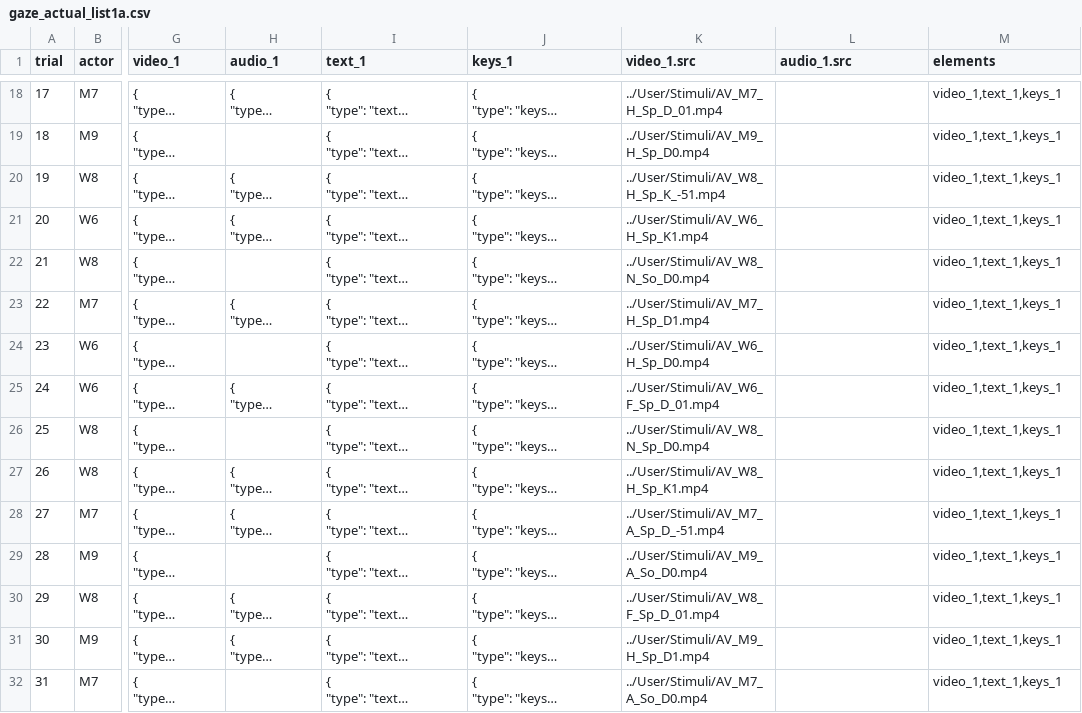
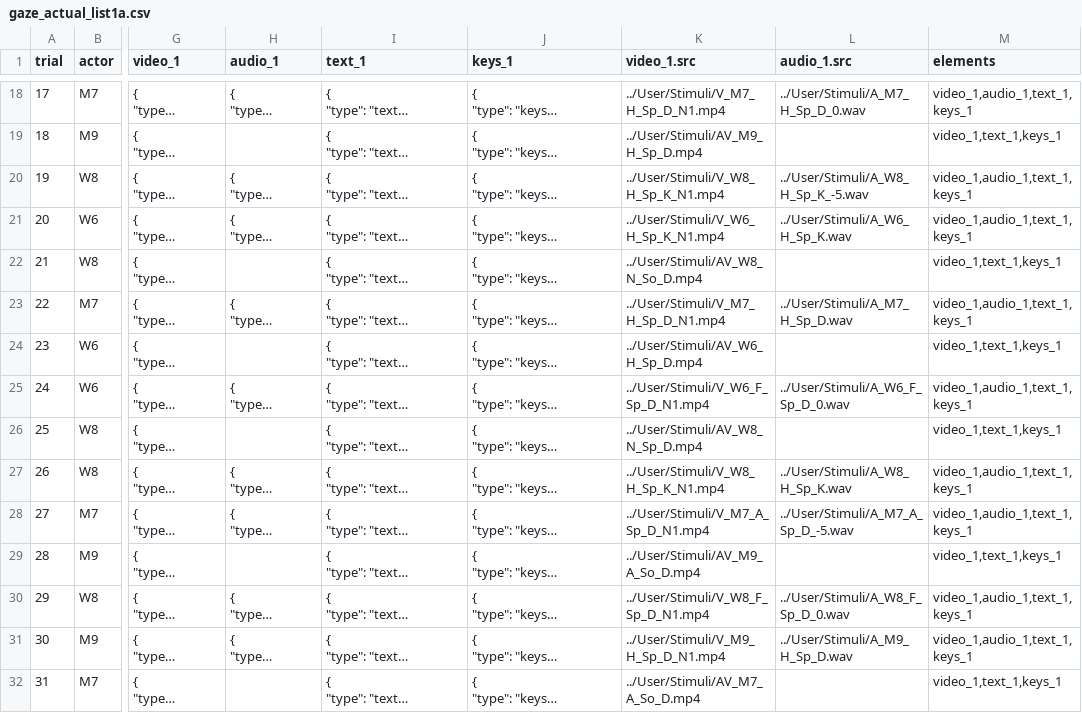
Before and after one commit to zhao-haffey/eye-tracking-face-voice, a CSV file: User/Projects/gaze_preview/gaze_actual_list1a.csv, drawn as a sheet; only a part is shown, gaps mark what is left out; long unchanged cells end in …; the diff covers the shown part only; the diff names each change by its address in the sheet, - before the commit and + after, or states it on an @@ line.

```diff
--- a/User/Projects/gaze_preview/gaze_actual_list1a.csv
+++ b/User/Projects/gaze_preview/gaze_actual_list1a.csv
-K18 (video_1.src): ../User/Stimuli/AV_M7_H_Sp_D_01.mp4
+K18 (video_1.src): ../User/Stimuli/V_M7_H_Sp_D_N1.mp4
-L18 (audio_1.src): (empty)
+L18 (audio_1.src): ../User/Stimuli/A_M7_H_Sp_D_0.wav
-M18 (elements): video_1,text_1,keys_1
+M18 (elements): video_1,audio_1,text_1,keys_1
-K19 (video_1.src): ../User/Stimuli/AV_M9_H_Sp_D0.mp4
+K19 (video_1.src): ../User/Stimuli/AV_M9_H_Sp_D.mp4
-K20 (video_1.src): ../User/Stimuli/AV_W8_H_Sp_K_-51.mp4
+K20 (video_1.src): ../User/Stimuli/V_W8_H_Sp_K_N1.mp4
-L20 (audio_1.src): (empty)
+L20 (audio_1.src): ../User/Stimuli/A_W8_H_Sp_K_-5.wav
-M20:M21 (elements): video_1,text_1,keys_1
+M20:M21 (elements): video_1,audio_1,text_1,keys_1
-K21 (video_1.src): ../User/Stimuli/AV_W6_H_Sp_K1.mp4
+K21 (video_1.src): ../User/Stimuli/V_W6_H_Sp_K_N1.mp4
-L21 (audio_1.src): (empty)
+L21 (audio_1.src): ../User/Stimuli/A_W6_H_Sp_K.wav
-K22 (video_1.src): ../User/Stimuli/AV_W8_N_So_D0.mp4
+K22 (video_1.src): ../User/Stimuli/AV_W8_N_So_D.mp4
-K23 (video_1.src): ../User/Stimuli/AV_M7_H_Sp_D1.mp4
+K23 (video_1.src): ../User/Stimuli/V_M7_H_Sp_D_N1.mp4
-L23 (audio_1.src): (empty)
+L23 (audio_1.src): ../User/Stimuli/A_M7_H_Sp_D.wav
-M23 (elements): video_1,text_1,keys_1
+M23 (elements): video_1,audio_1,text_1,keys_1
-K24 (video_1.src): ../User/Stimuli/AV_W6_H_Sp_D0.mp4
+K24 (video_1.src): ../User/Stimuli/AV_W6_H_Sp_D.mp4
-K25 (video_1.src): ../User/Stimuli/AV_W6_F_Sp_D_01.mp4
+K25 (video_1.src): ../User/Stimuli/V_W6_F_Sp_D_N1.mp4
-L25 (audio_1.src): (empty)
+L25 (audio_1.src): ../User/Stimuli/A_W6_F_Sp_D_0.wav
-M25 (elements): video_1,text_1,keys_1
+M25 (elements): video_1,audio_1,text_1,keys_1
-K26 (video_1.src): ../User/Stimuli/AV_W8_N_Sp_D0.mp4
+K26 (video_1.src): ../User/Stimuli/AV_W8_N_Sp_D.mp4
-K27 (video_1.src): ../User/Stimuli/AV_W8_H_Sp_K1.mp4
+K27 (video_1.src): ../User/Stimuli/V_W8_H_Sp_K_N1.mp4
-L27 (audio_1.src): (empty)
+L27 (audio_1.src): ../User/Stimuli/A_W8_H_Sp_K.wav
-M27:M28 (elements): video_1,text_1,keys_1
+M27:M28 (elements): video_1,audio_1,text_1,keys_1
-K28 (video_1.src): ../User/Stimuli/AV_M7_A_Sp_D_-51.mp4
+K28 (video_1.src): ../User/Stimuli/V_M7_A_Sp_D_N1.mp4
-L28 (audio_1.src): (empty)
+L28 (audio_1.src): ../User/Stimuli/A_M7_A_Sp_D_-5.wav
-K29 (video_1.src): ../User/Stimuli/AV_M9_A_So_D0.mp4
+K29 (video_1.src): ../User/Stimuli/AV_M9_A_So_D.mp4
-K30 (video_1.src): ../User/Stimuli/AV_W8_F_Sp_D_01.mp4
+K30 (video_1.src): ../User/Stimuli/V_W8_F_Sp_D_N1.mp4
-L30 (audio_1.src): (empty)
+L30 (audio_1.src): ../User/Stimuli/A_W8_F_Sp_D_0.wav
-M30:M31 (elements): video_1,text_1,keys_1
+M30:M31 (elements): video_1,audio_1,text_1,keys_1
-K31 (video_1.src): ../User/Stimuli/AV_M9_H_Sp_D1.mp4
+K31 (video_1.src): ../User/Stimuli/V_M9_H_Sp_D_N1.mp4
-L31 (audio_1.src): (empty)
+L31 (audio_1.src): ../User/Stimuli/A_M9_H_Sp_D.wav
-K32 (video_1.src): ../User/Stimuli/AV_M7_A_So_D0.mp4
+K32 (video_1.src): ../User/Stimuli/AV_M7_A_So_D.mp4
```
Also changed, not shown: 143 edited cells elsewhere in this file, 2 other files.
